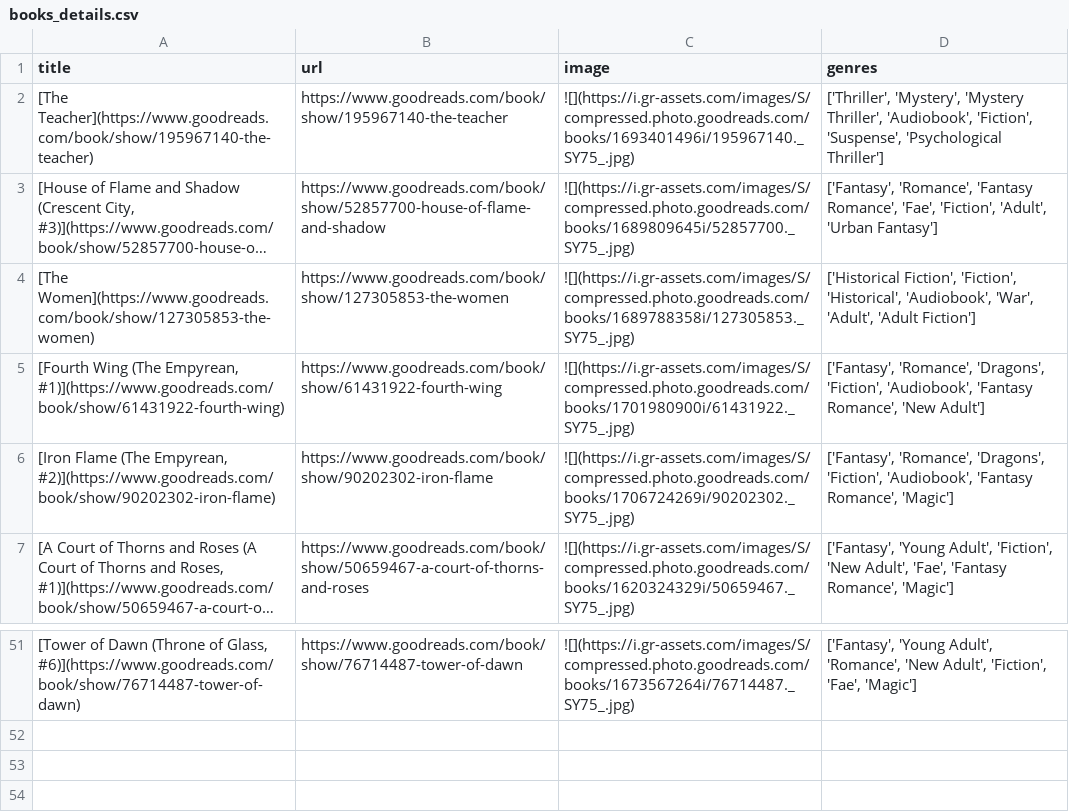
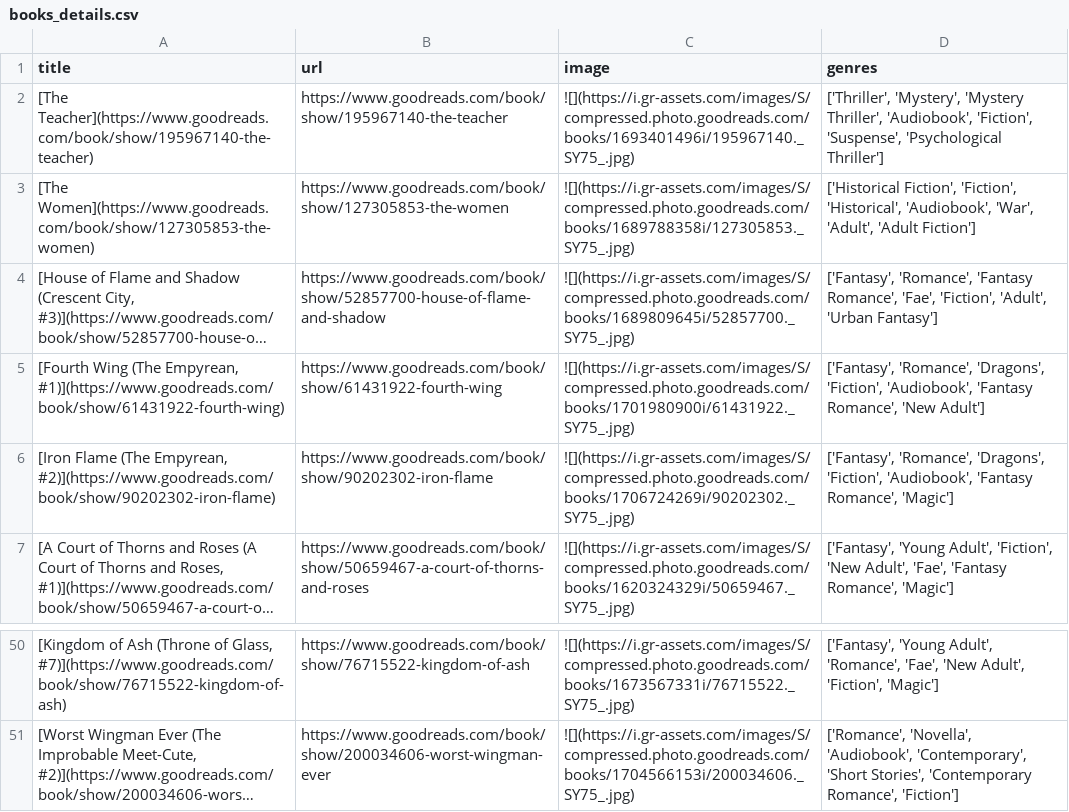
Before and after one commit to meghnadbose/Goodreads_Auto-updating_Website_Project, a CSV file: books_details.csv, drawn as a sheet; only a part is shown, gaps mark what is left out; long unchanged cells end in …; addresses are those after the commit; the diff covers the shown part only; the diff names each change by its address in the sheet, - before the commit and + after, or states it on an @@ line.

```diff
--- a/books_details.csv
+++ b/books_details.csv
@@ row 4 moved to row 3: [The Women](https://www.goodreads.com/bo… @@
-A50 (title): [Tower of Dawn (Throne of Glass, #6)](https://www.goodreads.com/book/show/76714487-tower-of-dawn)
+A50 (title): [Kingdom of Ash (Throne of Glass, #7)](https://www.goodreads.com/book/show/76715522-kingdom-of-ash)
-B50 (url): https://www.goodreads.com/book/show/76714487-tower-of-dawn
+B50 (url): https://www.goodreads.com/book/show/76715522-kingdom-of-ash
-C50 (image): ![](https://i.gr-assets.com/images/S/compressed.photo.goodreads.com/books/1673567264i/76714487._SY75_.jpg)
+C50 (image): ![](https://i.gr-assets.com/images/S/compressed.photo.goodreads.com/books/1673567331i/76715522._SY75_.jpg)
-D50 (genres): …Adult', 'Romance', 'New Adult', 'Fiction', 'Fae', 'Magic']
+D50 (genres): …Adult', 'Romance', 'Fae', 'New Adult', 'Fiction', 'Magic']
@@ row 28 moved to row 51: [Worst Wingman Ever (The Improbable Meet… @@
```
Also changed, not shown: 2 added rows, 2 removed rows, 13 moved rows and 1 edited cell elsewhere in this file, 1 other file.
